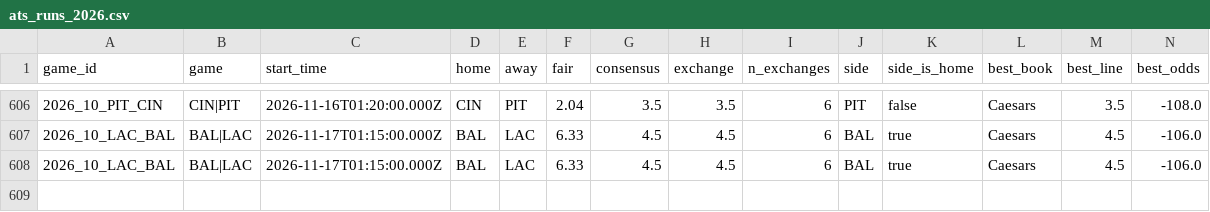
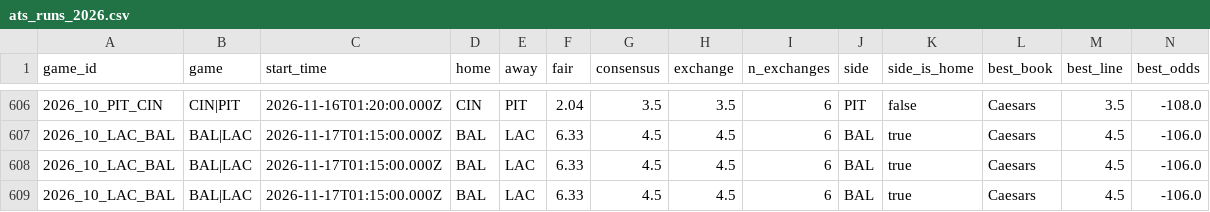
Before and after one commit to wbblanck/nfl-betting-model, a CSV file: data/live/ats_runs_2026.csv, drawn as a sheet; only a part is shown, gaps mark what is left out; rows hold the shown columns only; the diff names each change by its address in the sheet, - before the commit and + after, or states it on an @@ line.

```diff
--- a/data/live/ats_runs_2026.csv
+++ b/data/live/ats_runs_2026.csv
+row 609: 2026_10_LAC_BAL | BAL|LAC | 2026-11-17T01:15:00.000Z | BAL | LAC | 6.33 | 4.5 | 4.5 | 6 | BAL | true | Caesars | 4.5 | -106.0
```
Also changed, not shown: data/live/ats_yv_runs_2026.csv, data/live/mix_bestprice_2026.csv, 16 other files.
